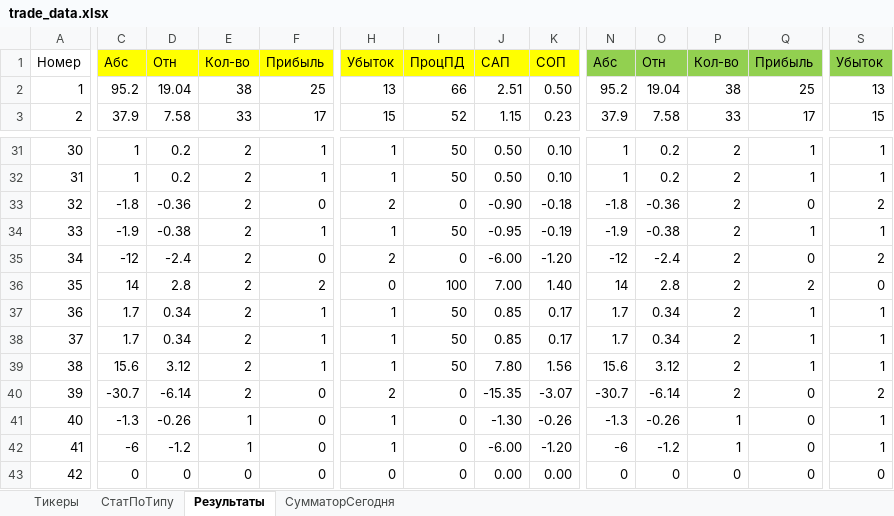
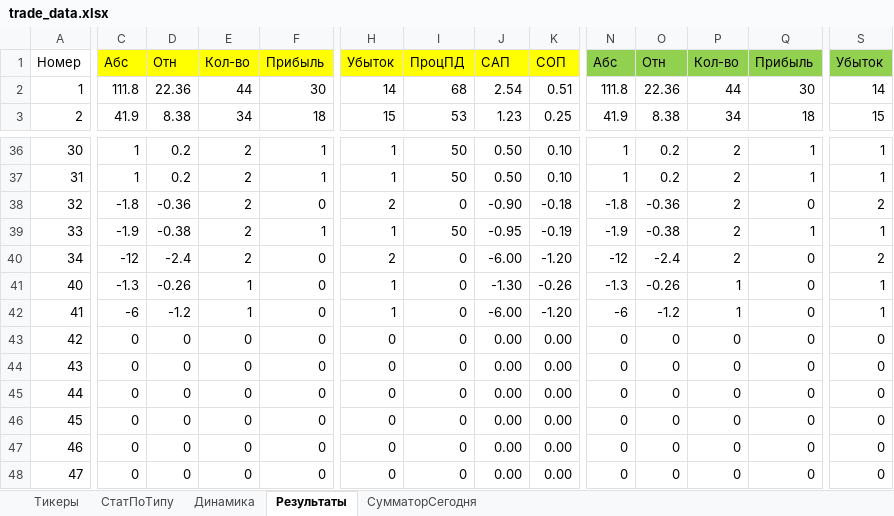
Before and after one commit to Anubis1Good/RichLaughter3, an Excel workbook: __docs/trade_data.xlsx, sheet Результаты, drawn as a sheet; only a part is shown, gaps mark what is left out; the shorter side is filled out with more unchanged rows; values as stored, in another font and other column widths than the file's, no borders; conditional formats not drawn; removed rows and columns are numbered as before the commit, all else as after; rows hold the shown columns only; the diff covers the shown part only; the diff names each change by its address in the sheet, - before the commit and + after, or states it on an @@ line.

```diff
--- a/__docs/trade_data.xlsx (sheet Результаты)
+++ b/__docs/trade_data.xlsx (sheet Результаты)
+sheet tab: Динамика
-C2: 95.2
+C2: 111.8
-D2: 19.04
+D2: 22.36
-E2: 38
+E2: 44
-F2: 25
+F2: 30
-H2: 13
+H2: 14
-I2: 66
+I2: 68
-J2: 2.51
+J2: 2.54
-K2: 0.50
+K2: 0.51
-N2: 95.2
+N2: 111.8
-O2: 19.04
+O2: 22.36
-P2: 38
+P2: 44
-Q2: 25
+Q2: 30
-S2: 13
+S2: 14
-C3: 37.9
+C3: 41.9
-D3: 7.58
+D3: 8.38
-E3: 33
+E3: 34
-F3: 17
+F3: 18
-I3: 52
+I3: 53
-J3: 1.15
+J3: 1.23
-K3: 0.23
+K3: 0.25
-N3: 37.9
+N3: 41.9
-O3: 7.58
+O3: 8.38
-P3: 33
+P3: 34
-Q3: 17
+Q3: 18
-row 36: 35 | 14 | 2.8 | 2 | 2 | 0 | 100 | 7.00 | 1.40 | 14 | 2.8 | 2 | 2 | 0
-row 37: 36 | 1.7 | 0.34 | 2 | 1 | 1 | 50 | 0.85 | 0.17 | 1.7 | 0.34 | 2 | 1 | 1
-row 38: 37 | 1.7 | 0.34 | 2 | 1 | 1 | 50 | 0.85 | 0.17 | 1.7 | 0.34 | 2 | 1 | 1
-row 39: 38 | 15.6 | 3.12 | 2 | 1 | 1 | 50 | 7.80 | 1.56 | 15.6 | 3.12 | 2 | 1 | 1
-row 40: 39 | -30.7 | -6.14 | 2 | 0 | 2 | 0 | -15.35 | -3.07 | -30.7 | -6.14 | 2 | 0 | 2
```
Also changed, not shown: 10 added rows, 5 removed rows and 94 edited cells elsewhere in this sheet, sheet СтатПоТипу, sheet СумматорСегодня, formulas that keep their value, charts or pictures, __docs/RoadMap.xlsx, 6 other files.
